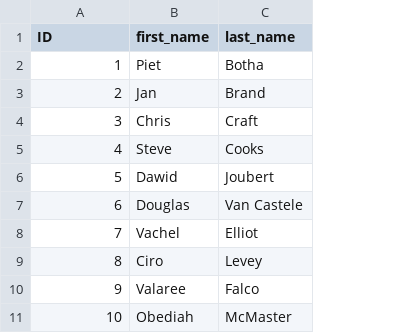
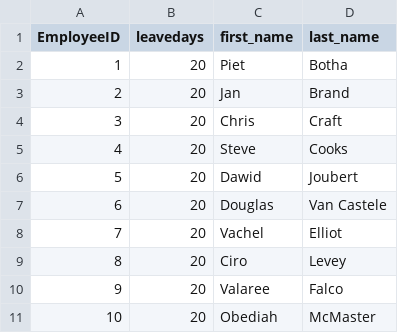
Before and after one commit to HannoKruger/LeaveManagementSystem, a CSV file: DataTier/csv/Employee.csv, drawn as a sheet; only a part is shown; the diff names each change by its address in the sheet, - before the commit and + after, or states it on an @@ line.

Commit message:
Added frontend functionality and Business tier improvements

```diff
--- a/DataTier/csv/Employee.csv
+++ b/DataTier/csv/Employee.csv
+column B (leavedays), rows 2-11: all 20
-A1: ID
+A1: EmployeeID
```
Also changed, not shown: 11 other files.
